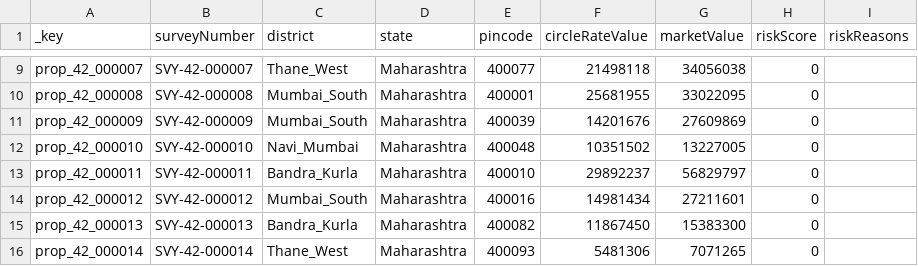
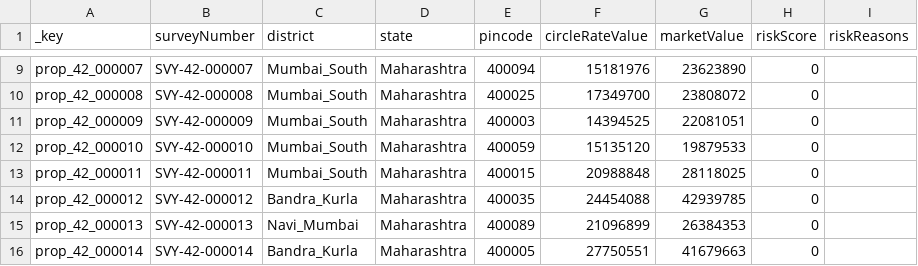
Before and after one commit to arango-solutions/fraud-intelligence, a CSV file: data/sample/RealProperty.csv, drawn as a sheet; only a part is shown, gaps mark what is left out; the diff covers the shown part only; the diff names each change by its address in the sheet, - before the commit and + after, or states it on an @@ line.

```diff
--- a/data/sample/RealProperty.csv
+++ b/data/sample/RealProperty.csv
-C9 (district): Thane_West
+C9 (district): Mumbai_South
-E9 (pincode): 400077
+E9 (pincode): 400094
-F9 (circleRateValue): 21498118
+F9 (circleRateValue): 15181976
-G9 (marketValue): 34056038
+G9 (marketValue): 23623890
-E10 (pincode): 400001
+E10 (pincode): 400025
-F10 (circleRateValue): 25681955
+F10 (circleRateValue): 17349700
-G10 (marketValue): 33022095
+G10 (marketValue): 23808072
-E11 (pincode): 400039
+E11 (pincode): 400003
-F11 (circleRateValue): 14201676
+F11 (circleRateValue): 14394525
-G11 (marketValue): 27609869
+G11 (marketValue): 22081051
-C12 (district): Navi_Mumbai
+C12 (district): Mumbai_South
-E12 (pincode): 400048
+E12 (pincode): 400059
-F12 (circleRateValue): 10351502
+F12 (circleRateValue): 15135120
-G12 (marketValue): 13227005
+G12 (marketValue): 19879533
-C13 (district): Bandra_Kurla
+C13 (district): Mumbai_South
-E13 (pincode): 400010
+E13 (pincode): 400015
-F13 (circleRateValue): 29892237
+F13 (circleRateValue): 20988848
-G13 (marketValue): 56829797
+G13 (marketValue): 28118025
-C14 (district): Mumbai_South
+C14 (district): Bandra_Kurla
-E14 (pincode): 400016
+E14 (pincode): 400035
-F14 (circleRateValue): 14981434
+F14 (circleRateValue): 24454088
-G14 (marketValue): 27211601
+G14 (marketValue): 42939785
-C15 (district): Bandra_Kurla
+C15 (district): Navi_Mumbai
-E15 (pincode): 400082
+E15 (pincode): 400089
-F15 (circleRateValue): 11867450
+F15 (circleRateValue): 21096899
-G15 (marketValue): 15383300
+G15 (marketValue): 26384353
-C16 (district): Thane_West
+C16 (district): Bandra_Kurla
-E16 (pincode): 400093
+E16 (pincode): 400005
-F16 (circleRateValue): 5481306
+F16 (circleRateValue): 27750551
-G16 (marketValue): 7071265
+G16 (marketValue): 41679663
```
Also changed, not shown: 169 edited cells elsewhere in this file, data/sample/BankAccount.csv, data/sample/RealEstateTransaction.csv, 23 other files.
